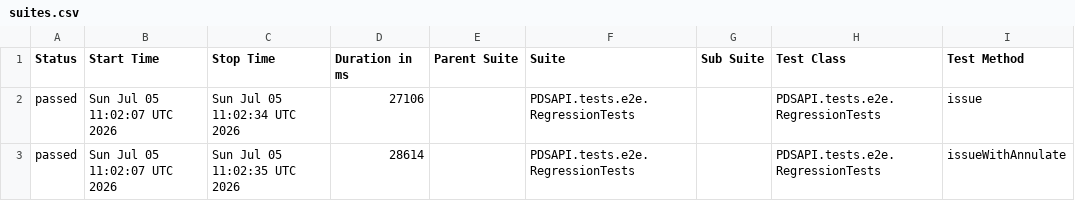
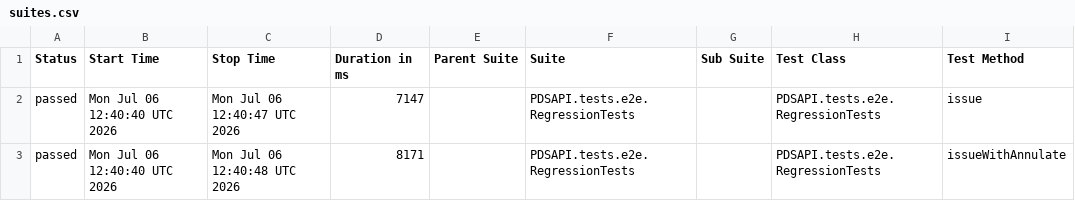
Before and after one commit to Dania13/java-test-QA, a CSV file: data/suites.csv, drawn as a sheet; only a part is shown; the diff names each change by its address in the sheet, - before the commit and + after, or states it on an @@ line.

```diff
--- a/data/suites.csv
+++ b/data/suites.csv
-B2:B3 (Start Time): Sun Jul 05 11:02:07 UTC 2026
+B2:B3 (Start Time): Mon Jul 06 12:40:40 UTC 2026
-C2 (Stop Time): Sun Jul 05 11:02:34 UTC 2026
+C2 (Stop Time): Mon Jul 06 12:40:47 UTC 2026
-D2 (Duration in ms): 27106
+D2 (Duration in ms): 7147
-C3 (Stop Time): Sun Jul 05 11:02:35 UTC 2026
+C3 (Stop Time): Mon Jul 06 12:40:48 UTC 2026
-D3 (Duration in ms): 28614
+D3 (Duration in ms): 8171
```
Also changed, not shown: 53 other files.
